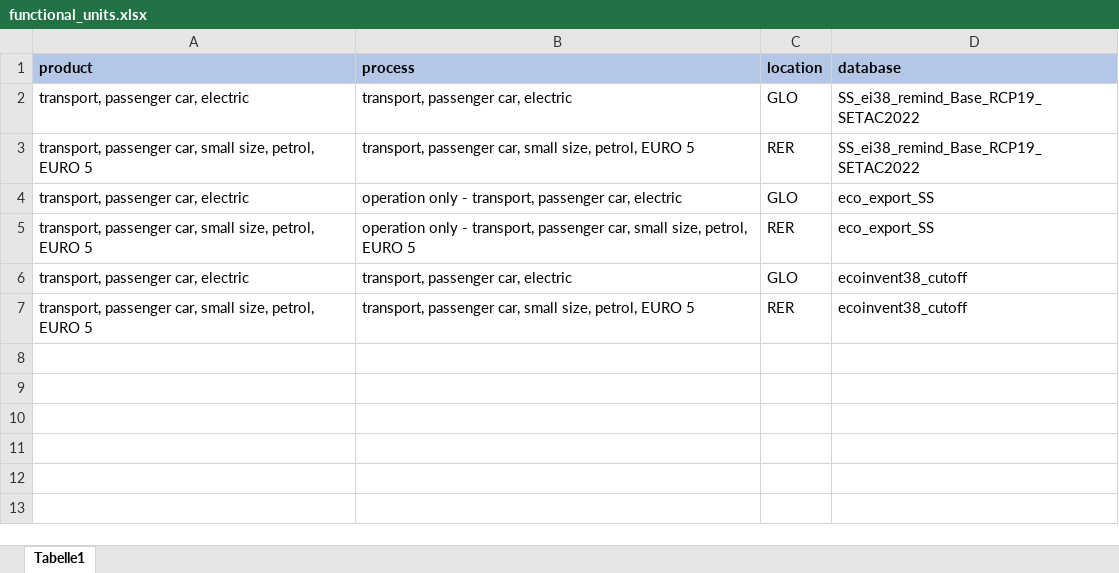
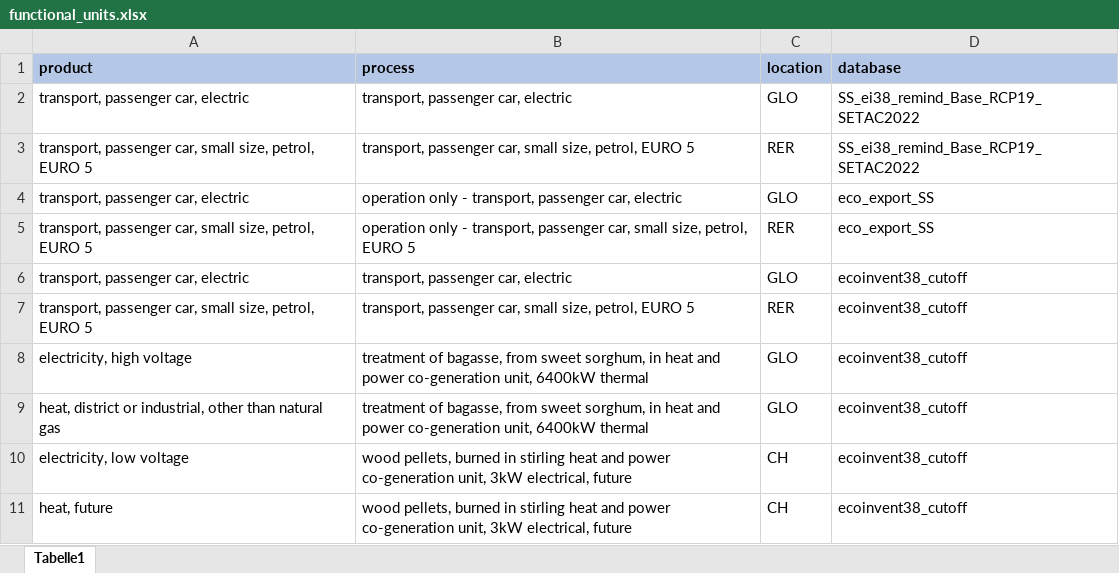
Before and after one commit to dlr-ve-esy/bw_superstructure, an Excel workbook: example/inputs/functional_units.xlsx, sheet Tabelle1, drawn as a sheet; values as stored, in another font and other column widths than the file's, no borders; the diff names each change by its address in the sheet, - before the commit and + after, or states it on an @@ line.

```diff
--- a/example/inputs/functional_units.xlsx (sheet Tabelle1)
+++ b/example/inputs/functional_units.xlsx (sheet Tabelle1)
+row 8: electricity, high voltage | treatment of bagasse, from sweet sorghum, in heat and power co-generation unit, 6400kW thermal | GLO | ecoinvent38_cutoff
+row 9: heat, district or industrial, other than natural gas | treatment of bagasse, from sweet sorghum, in heat and power co-generation unit, 6400kW thermal | GLO | ecoinvent38_cutoff
+row 10: electricity, low voltage | wood pellets, burned in stirling heat and power co-generation unit, 3kW electrical, future | CH | ecoinvent38_cutoff
+row 11: heat, future | wood pellets, burned in stirling heat and power co-generation unit, 3kW electrical, future | CH | ecoinvent38_cutoff
```
Also changed, not shown: 5 other files.
